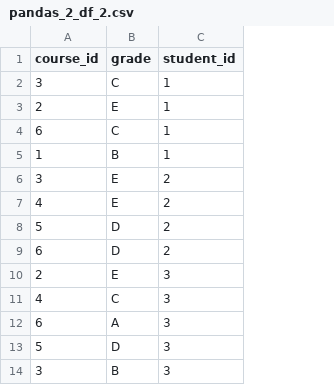
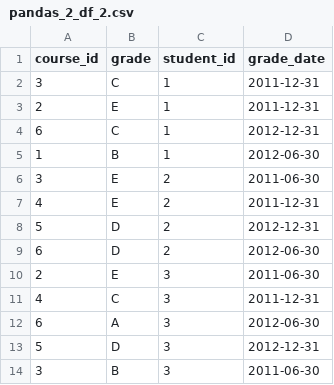
Before and after one commit to pjarnhus/DataScienceGym, a CSV file: data/pandas_2_df_2.csv, drawn as a sheet; only a part is shown; the diff names each change by its address in the sheet, - before the commit and + after, or states it on an @@ line.

Commit message:
Updated pandas_2_df_2.csv with a grade date to accommodate assignment 2.5, where it needs to be coupled with pandas_2_df_4.csv on a join on valid date ranges. Updated the solutions with the problem text and code for assignment 2.5. Still needs to provide the hints.

```diff
--- a/data/pandas_2_df_2.csv
+++ b/data/pandas_2_df_2.csv
+column D (grade_date), rows 2-14: 2011-12-31 | 2011-12-31 | 2012-12-31 | 2012-06-30 | 2011-06-30 | 2011-12-31 | 2012-12-31 | 2012-06-30 | 2011-06-30 | 2011-12-31 | 2012-06-30 | 2012-12-31 | 2011-06-30
```
Also changed, not shown: 2 other files.
